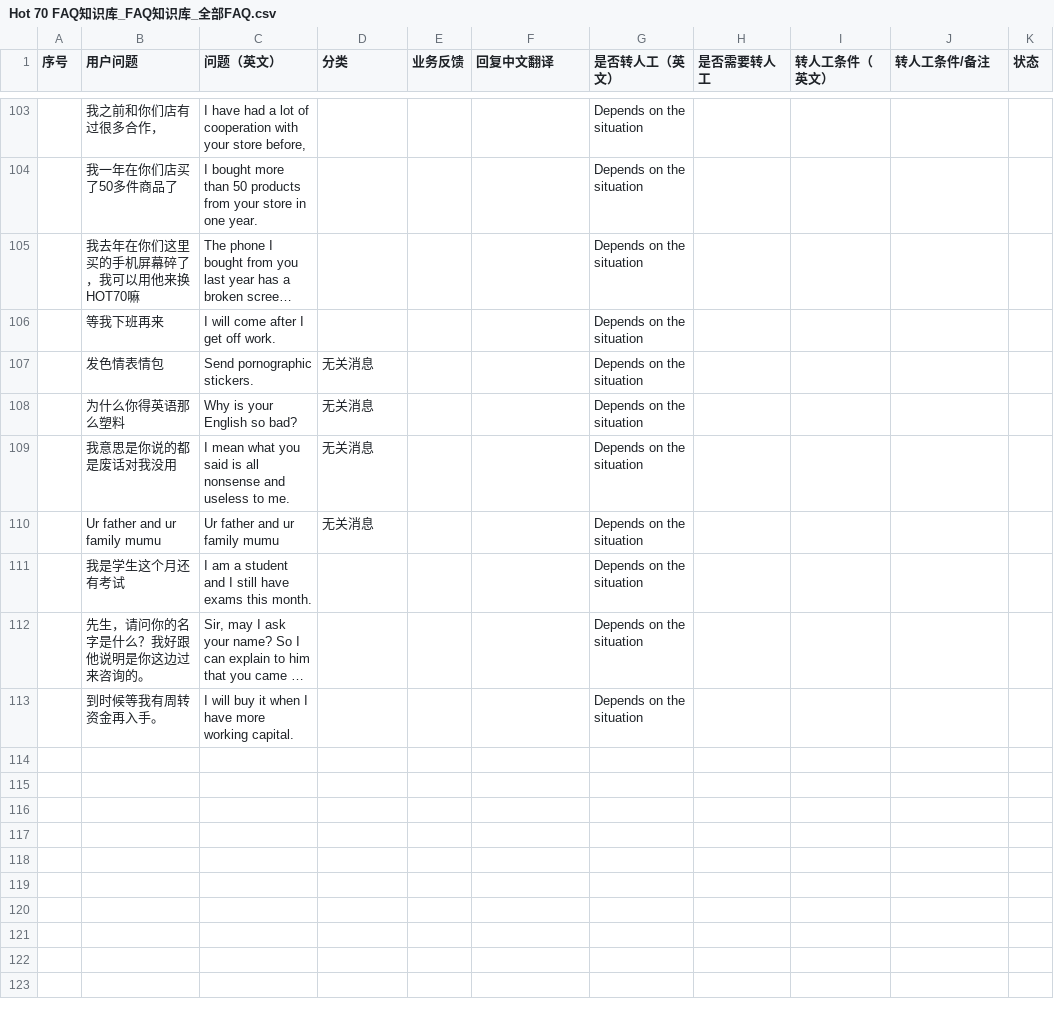
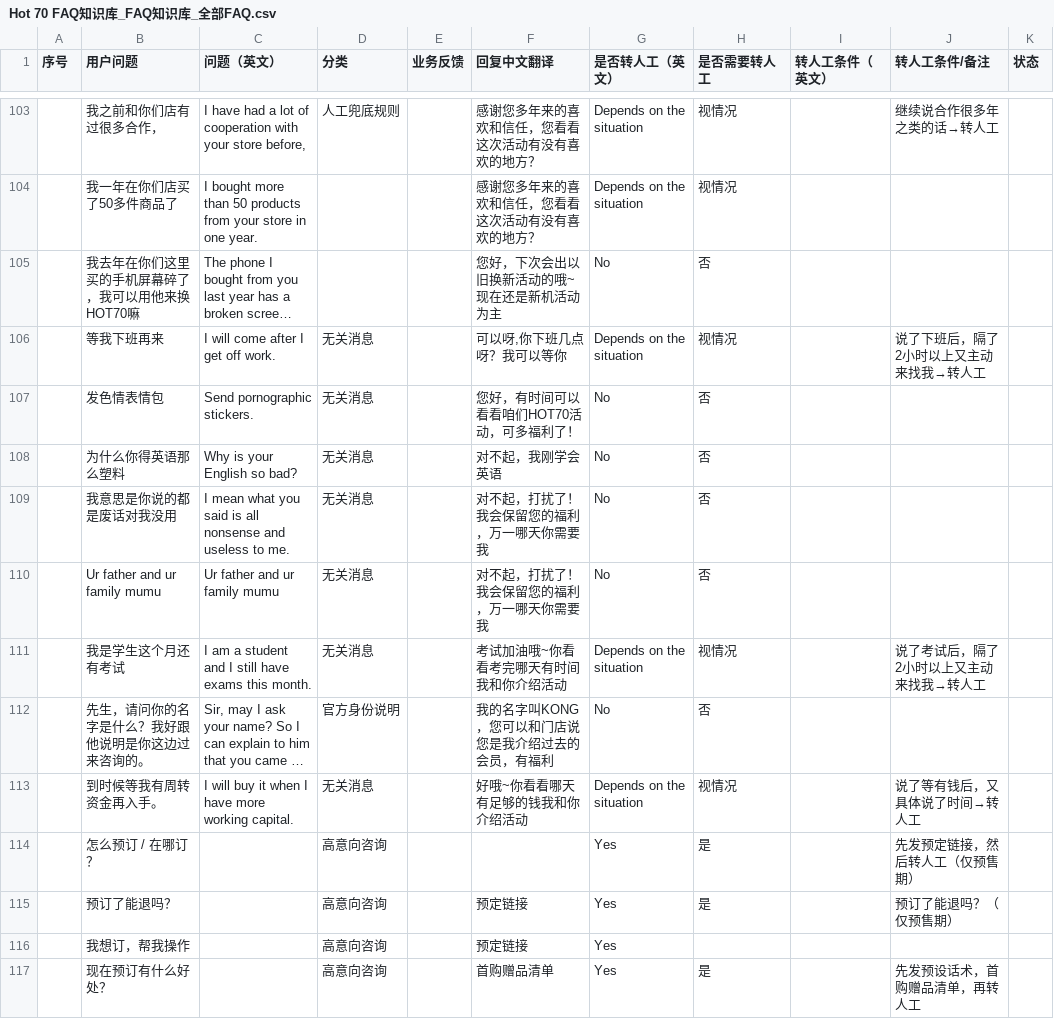
Before and after one commit to SheriYou/ai-fullstack, a CSV file: projects/hot70-wa-bot/prd/Hot 70 FAQ知识库_FAQ知识库_全部FAQ.csv, drawn as a sheet; only a part is shown, gaps mark what is left out; long unchanged cells end in …; the diff covers the shown part only; the diff names each change by its address in the sheet, - before the commit and + after, or states it on an @@ line.

```diff
--- a/projects/hot70-wa-bot/prd/Hot 70 FAQ知识库_FAQ知识库_全部FAQ.csv
+++ b/projects/hot70-wa-bot/prd/Hot 70 FAQ知识库_FAQ知识库_全部FAQ.csv
-D103 (分类): (empty)
+D103 (分类): 人工兜底规则
-F103:F104 (回复中文翻译): (empty)
+F103:F104 (回复中文翻译): 感谢您多年来的喜欢和信任，您看看这次活动有没有喜欢的地方？
-H103:H104 (是否需要转人工): (empty)
+H103:H104 (是否需要转人工): 视情况
-J103 (转人工条件/备注): (empty)
+J103 (转人工条件/备注): 继续说合作很多年之类的话→转人工
-F105 (回复中文翻译): (empty)
+F105 (回复中文翻译): 您好，下次会出以旧换新活动的哦~现在还是新机活动为主
-G105 (是否转人工（英文）): Depends on the situation
+G105 (是否转人工（英文）): No
-H105 (是否需要转人工): (empty)
+H105 (是否需要转人工): 否
-D106 (分类): (empty)
+D106 (分类): 无关消息
-F106 (回复中文翻译): (empty)
+F106 (回复中文翻译): 可以呀,你下班几点呀？我可以等你
-H106 (是否需要转人工): (empty)
+H106 (是否需要转人工): 视情况
-J106 (转人工条件/备注): (empty)
+J106 (转人工条件/备注): 说了下班后，隔了2小时以上又主动来找我→转人工
-F107 (回复中文翻译): (empty)
+F107 (回复中文翻译): 您好，有时间可以看看咱们HOT70活动，可多福利了！
-G107:G110 (是否转人工（英文）): Depends on the situation
+G107:G110 (是否转人工（英文）): No
-H107:H110 (是否需要转人工): (empty)
+H107:H110 (是否需要转人工): 否
-F108 (回复中文翻译): (empty)
+F108 (回复中文翻译): 对不起，我刚学会英语
-F109:F110 (回复中文翻译): (empty)
+F109:F110 (回复中文翻译): 对不起，打扰了！我会保留您的福利，万一哪天你需要我
-D111 (分类): (empty)
+D111 (分类): 无关消息
-F111 (回复中文翻译): (empty)
+F111 (回复中文翻译): 考试加油哦~你看看考完哪天有时间我和你介绍活动
-H111 (是否需要转人工): (empty)
+H111 (是否需要转人工): 视情况
-J111 (转人工条件/备注): (empty)
+J111 (转人工条件/备注): 说了考试后，隔了2小时以上又主动来找我→转人工
-D112 (分类): (empty)
+D112 (分类): 官方身份说明
-F112 (回复中文翻译): (empty)
+F112 (回复中文翻译): 我的名字叫KONG，您可以和门店说您是我介绍过去的会员，有福利
-G112 (是否转人工（英文）): Depends on the situation
+G112 (是否转人工（英文）): No
-H112 (是否需要转人工): (empty)
+H112 (是否需要转人工): 否
-D113 (分类): (empty)
+D113 (分类): 无关消息
-F113 (回复中文翻译): (empty)
+F113 (回复中文翻译): 好哦~你看看哪天有足够的钱我和你介绍活动
-H113 (是否需要转人工): (empty)
+H113 (是否需要转人工): 视情况
-J113 (转人工条件/备注): (empty)
+J113 (转人工条件/备注): 说了等有钱后，又具体说了时间→转人工
+row 114:  | 怎么预订 / 在哪订？ |  | 高意向咨询 |  |  | Yes | 是 |  | 先发预定链接，然后转人工（仅预售期）
+row 115:  | 预订了能退吗？ |  | 高意向咨询 |  | 预定链接 | Yes | 是 |  | 预订了能退吗？（仅预售期）
+row 116:  | 我想订，帮我操作 |  | 高意向咨询 |  | 预定链接 | Yes
+row 117:  | 现在预订有什么好处？ |  | 高意向咨询 |  | 首购赠品清单 | Yes | 是 |  | 先发预设话术，首购赠品清单，再转人工
```
Also changed, not shown: 3 added rows and 97 edited cells elsewhere in this file, 58 other files.
